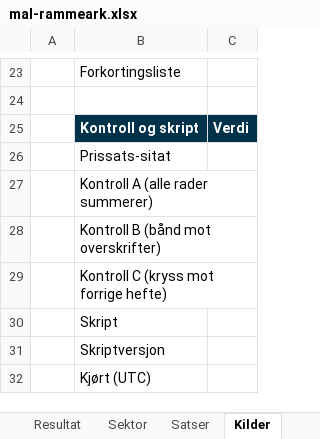
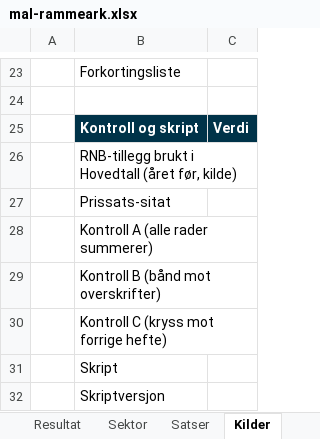
Before and after one commit to SigurdHall/skills, an Excel workbook: skills/knowledge-management/blatt-hefte/assets/mal-rammeark.xlsx, sheet Kilder, drawn as a sheet; only a part is shown, gaps mark what is left out; the shorter side is filled out with more unchanged rows; values as stored, in another font and other column widths than the file's, no borders; the diff names each change by its address in the sheet, - before the commit and + after, or states it on an @@ line.

```diff
--- a/skills/knowledge-management/blatt-hefte/assets/mal-rammeark.xlsx (sheet Kilder)
+++ b/skills/knowledge-management/blatt-hefte/assets/mal-rammeark.xlsx (sheet Kilder)
+row 26:  | RNB-tillegg brukt i Hovedtall (året før, kilde)
```
Also changed, not shown: other sheet tabs, 10 other files.
